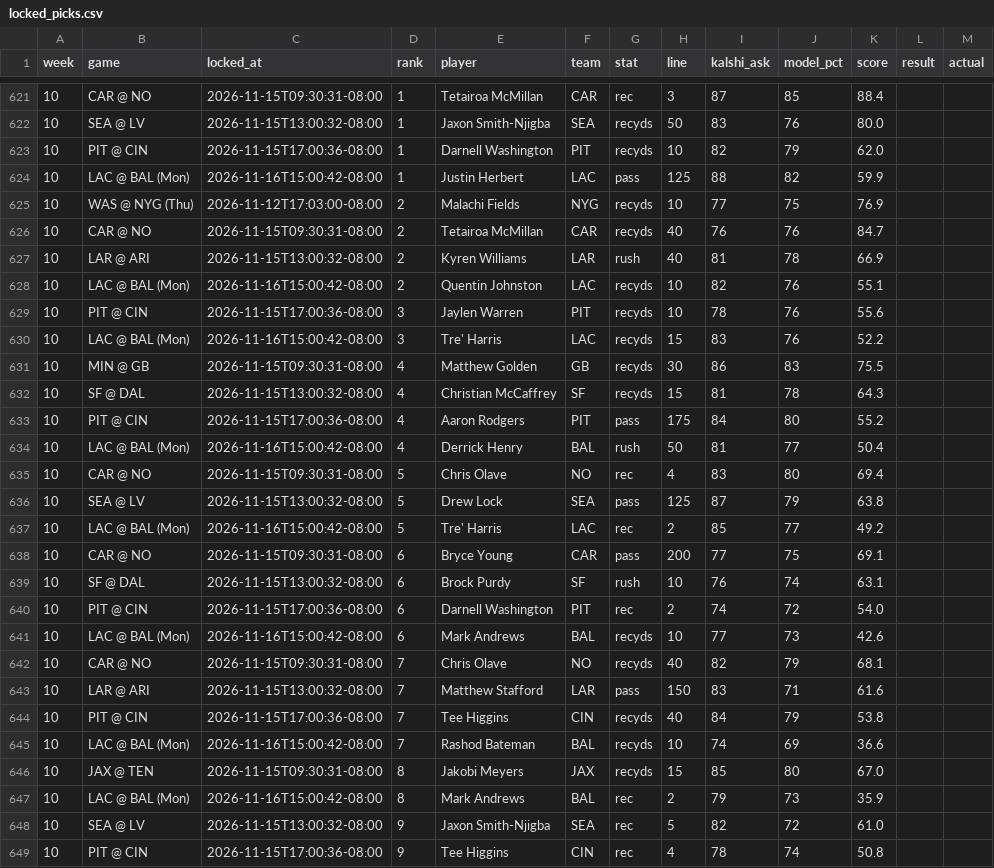
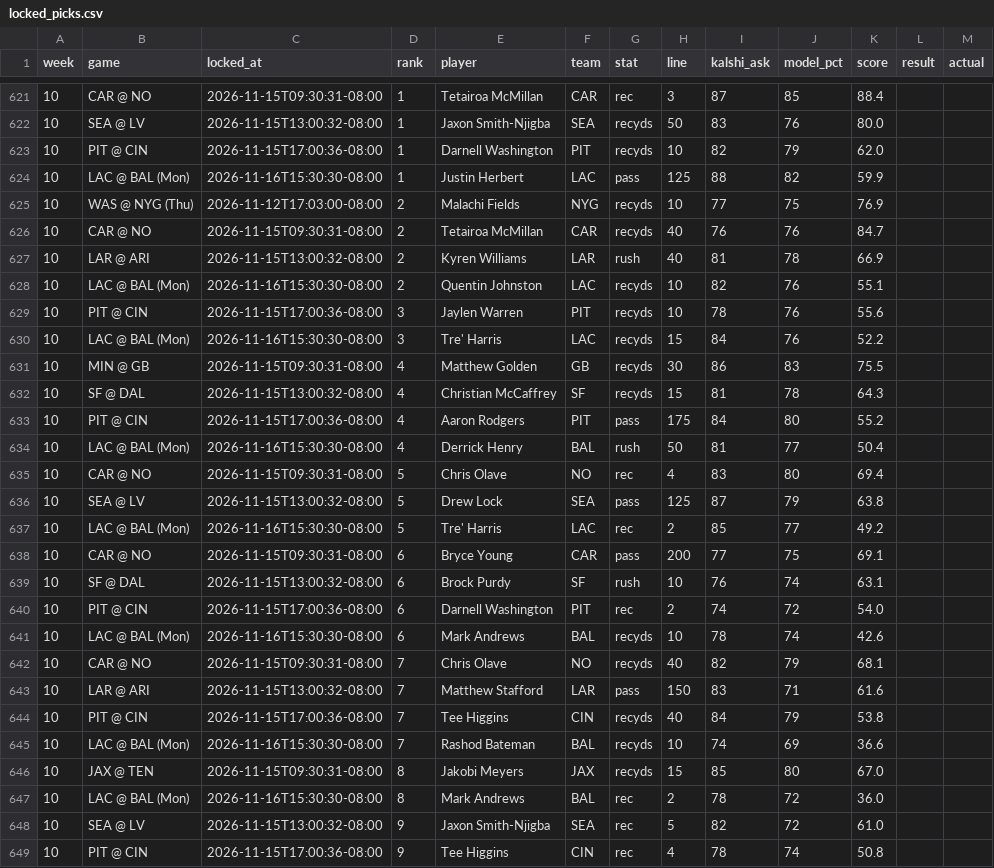
Before and after one commit to mrparkecito-droid/prop-board, a CSV file: data/locked_picks.csv, drawn as a sheet; only a part is shown, gaps mark what is left out.

```diff
--- a/data/locked_picks.csv
+++ b/data/locked_picks.csv
@@ -623,3 +623,3 @@ week,game,locked_at,rank,player,team,stat,line,kalshi_ask,model_pct,score,result
 10,PIT @ CIN,2026-11-15T17:00:36-08:00,1,Darnell Washington,PIT,recyds,10,82,79,62.0,,
-10,LAC @ BAL (Mon),2026-11-16T15:00:42-08:00,1,Justin Herbert,LAC,pass,125,88,82,59.9,,
+10,LAC @ BAL (Mon),2026-11-16T15:30:30-08:00,1,Justin Herbert,LAC,pass,125,88,82,59.9,,
 10,WAS @ NYG (Thu),2026-11-12T17:03:00-08:00,2,Malachi Fields,NYG,recyds,10,77,75,76.9,,
@@ -627,5 +627,5 @@ week,game,locked_at,rank,player,team,stat,line,kalshi_ask,model_pct,score,result
 10,LAR @ ARI,2026-11-15T13:00:32-08:00,2,Kyren Williams,LAR,rush,40,81,78,66.9,,
-10,LAC @ BAL (Mon),2026-11-16T15:00:42-08:00,2,Quentin Johnston,LAC,recyds,10,82,76,55.1,,
+10,LAC @ BAL (Mon),2026-11-16T15:30:30-08:00,2,Quentin Johnston,LAC,recyds,10,82,76,55.1,,
 10,PIT @ CIN,2026-11-15T17:00:36-08:00,3,Jaylen Warren,PIT,recyds,10,78,76,55.6,,
-10,LAC @ BAL (Mon),2026-11-16T15:00:42-08:00,3,Tre' Harris,LAC,recyds,15,83,76,52.2,,
+10,LAC @ BAL (Mon),2026-11-16T15:30:30-08:00,3,Tre' Harris,LAC,recyds,15,84,76,52.2,,
 10,MIN @ GB,2026-11-15T09:30:31-08:00,4,Matthew Golden,GB,recyds,30,86,83,75.5,,
@@ -633,6 +633,6 @@ week,game,locked_at,rank,player,team,stat,line,kalshi_ask,model_pct,score,result
 10,PIT @ CIN,2026-11-15T17:00:36-08:00,4,Aaron Rodgers,PIT,pass,175,84,80,55.2,,
-10,LAC @ BAL (Mon),2026-11-16T15:00:42-08:00,4,Derrick Henry,BAL,rush,50,81,77,50.4,,
+10,LAC @ BAL (Mon),2026-11-16T15:30:30-08:00,4,Derrick Henry,BAL,rush,50,81,77,50.4,,
 10,CAR @ NO,2026-11-15T09:30:31-08:00,5,Chris Olave,NO,rec,4,83,80,69.4,,
 10,SEA @ LV,2026-11-15T13:00:32-08:00,5,Drew Lock,SEA,pass,125,87,79,63.8,,
-10,LAC @ BAL (Mon),2026-11-16T15:00:42-08:00,5,Tre' Harris,LAC,rec,2,85,77,49.2,,
+10,LAC @ BAL (Mon),2026-11-16T15:30:30-08:00,5,Tre' Harris,LAC,rec,2,85,77,49.2,,
 10,CAR @ NO,2026-11-15T09:30:31-08:00,6,Bryce Young,CAR,pass,200,77,75,69.1,,
@@ -640,3 +640,3 @@ week,game,locked_at,rank,player,team,stat,line,kalshi_ask,model_pct,score,result
 10,PIT @ CIN,2026-11-15T17:00:36-08:00,6,Darnell Washington,PIT,rec,2,74,72,54.0,,
-10,LAC @ BAL (Mon),2026-11-16T15:00:42-08:00,6,Mark Andrews,BAL,recyds,10,77,73,42.6,,
+10,LAC @ BAL (Mon),2026-11-16T15:30:30-08:00,6,Mark Andrews,BAL,recyds,10,78,74,42.6,,
 10,CAR @ NO,2026-11-15T09:30:31-08:00,7,Chris Olave,NO,recyds,40,82,79,68.1,,
@@ -644,5 +644,5 @@ week,game,locked_at,rank,player,team,stat,line,kalshi_ask,model_pct,score,result
 10,PIT @ CIN,2026-11-15T17:00:36-08:00,7,Tee Higgins,CIN,recyds,40,84,79,53.8,,
-10,LAC @ BAL (Mon),2026-11-16T15:00:42-08:00,7,Rashod Bateman,BAL,recyds,10,74,69,36.6,,
+10,LAC @ BAL (Mon),2026-11-16T15:30:30-08:00,7,Rashod Bateman,BAL,recyds,10,74,69,36.6,,
 10,JAX @ TEN,2026-11-15T09:30:31-08:00,8,Jakobi Meyers,JAX,recyds,15,85,80,67.0,,
-10,LAC @ BAL (Mon),2026-11-16T15:00:42-08:00,8,Mark Andrews,BAL,rec,2,79,73,35.9,,
+10,LAC @ BAL (Mon),2026-11-16T15:30:30-08:00,8,Mark Andrews,BAL,rec,2,78,72,36.0,,
 10,SEA @ LV,2026-11-15T13:00:32-08:00,9,Jaxon Smith-Njigba,SEA,rec,5,82,72,61.0,,
```
Also changed, not shown: 7 other files.
